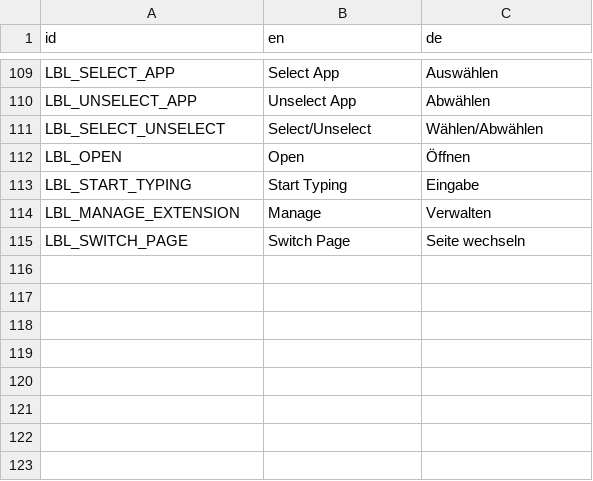
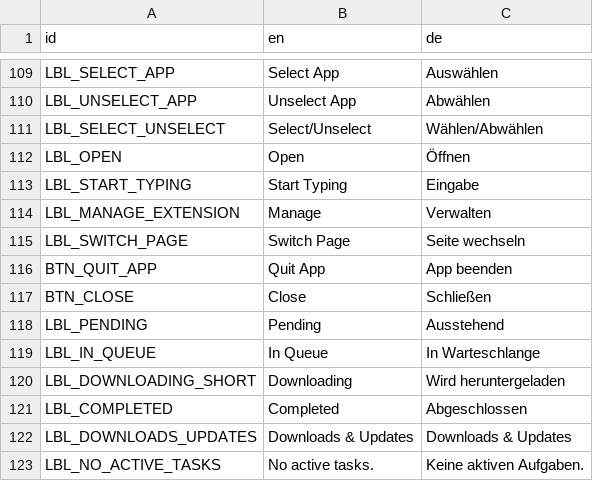
Before and after one commit to liberavia/deck-store, a CSV file: locale/translations.csv, drawn as a sheet; only a part is shown, gaps mark what is left out; the diff names each change by its address in the sheet, - before the commit and + after, or states it on an @@ line.

Commit message:
Translate app menu and task fylout

```diff
--- a/locale/translations.csv
+++ b/locale/translations.csv
+row 116: BTN_QUIT_APP | Quit App | App beenden
+row 117: BTN_CLOSE | Close | Schließen
+row 118: LBL_PENDING | Pending | Ausstehend
+row 119: LBL_IN_QUEUE | In Queue | In Warteschlange
+row 120: LBL_DOWNLOADING_SHORT | Downloading | Wird heruntergeladen
+row 121: LBL_COMPLETED | Completed | Abgeschlossen
+row 122: LBL_DOWNLOADS_UPDATES | Downloads & Updates | Downloads & Updates
+row 123: LBL_NO_ACTIVE_TASKS | No active tasks. | Keine aktiven Aufgaben.
```
Also changed, not shown: 4 other files.
